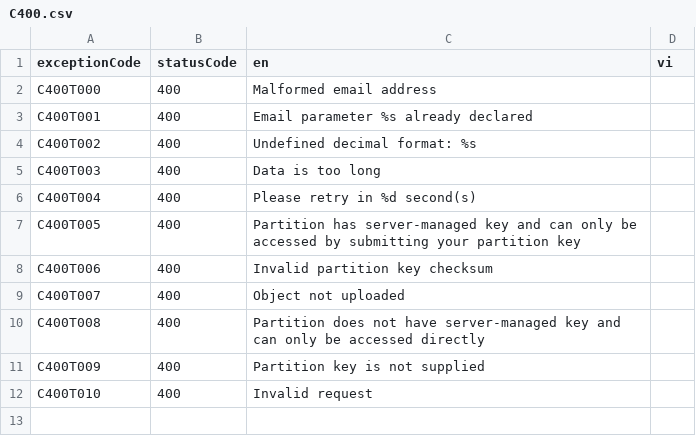
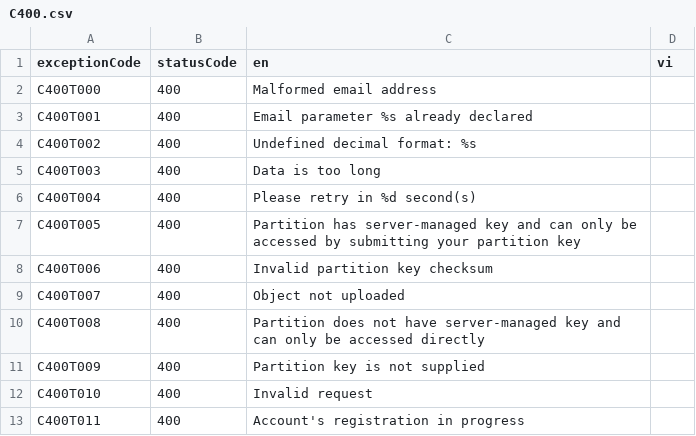
Before and after one commit to cycastic-cumberland/sigil-backend, a CSV file: src/main/resources/exceptions/C400.csv, drawn as a sheet; the diff names each change by its address in the sheet, - before the commit and + after, or states it on an @@ line.

Commit message:
WIP: user registration

```diff
--- a/src/main/resources/exceptions/C400.csv
+++ b/src/main/resources/exceptions/C400.csv
+row 13: C400T011 | 400 | Account's registration in progress
```
Also changed, not shown: 41 other files.
